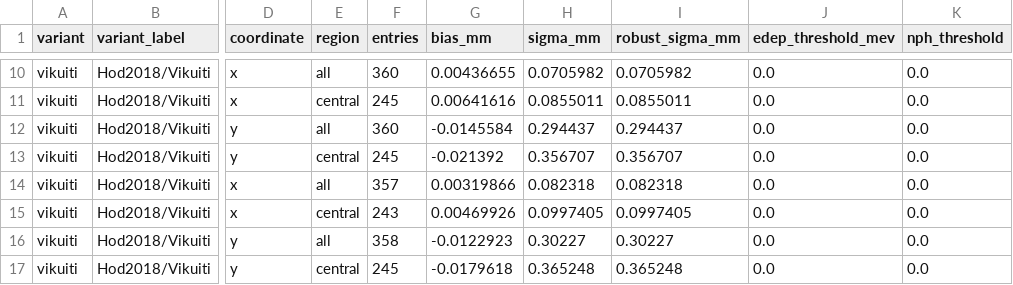
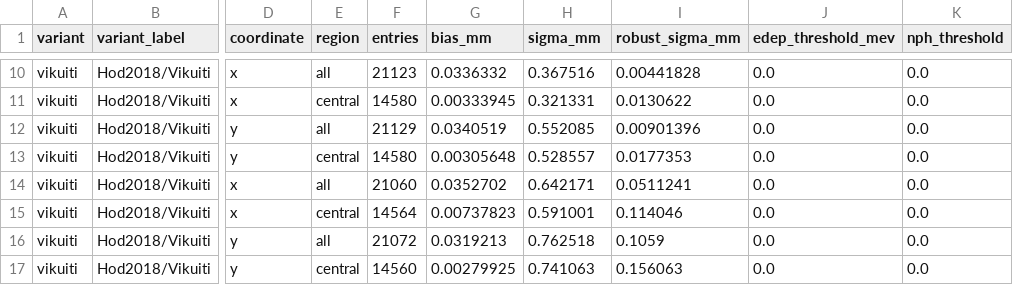
Before and after one commit to dowiyogo/hodoscope, a CSV file: diagnostics/instrument_response/tables/spatial_resolution_summary.csv, drawn as a sheet; only a part is shown, gaps mark what is left out; the diff covers the shown part only; the diff names each change by its address in the sheet, - before the commit and + after, or states it on an @@ line.

```diff
--- a/diagnostics/instrument_response/tables/spatial_resolution_summary.csv
+++ b/diagnostics/instrument_response/tables/spatial_resolution_summary.csv
-F10 (entries): 360
+F10 (entries): 21123
-G10 (bias_mm): 0.00436655
+G10 (bias_mm): 0.0336332
-H10 (sigma_mm): 0.0705982
+H10 (sigma_mm): 0.367516
-I10 (robust_sigma_mm): 0.0705982
+I10 (robust_sigma_mm): 0.00441828
-F11 (entries): 245
+F11 (entries): 14580
-G11 (bias_mm): 0.00641616
+G11 (bias_mm): 0.00333945
-H11 (sigma_mm): 0.0855011
+H11 (sigma_mm): 0.321331
-I11 (robust_sigma_mm): 0.0855011
+I11 (robust_sigma_mm): 0.0130622
-F12 (entries): 360
+F12 (entries): 21129
-G12 (bias_mm): -0.0145584
+G12 (bias_mm): 0.0340519
-H12 (sigma_mm): 0.294437
+H12 (sigma_mm): 0.552085
-I12 (robust_sigma_mm): 0.294437
+I12 (robust_sigma_mm): 0.00901396
-F13 (entries): 245
+F13 (entries): 14580
-G13 (bias_mm): -0.021392
+G13 (bias_mm): 0.00305648
-H13 (sigma_mm): 0.356707
+H13 (sigma_mm): 0.528557
-I13 (robust_sigma_mm): 0.356707
+I13 (robust_sigma_mm): 0.0177353
-F14 (entries): 357
+F14 (entries): 21060
-G14 (bias_mm): 0.00319866
+G14 (bias_mm): 0.0352702
-H14 (sigma_mm): 0.082318
+H14 (sigma_mm): 0.642171
-I14 (robust_sigma_mm): 0.082318
+I14 (robust_sigma_mm): 0.0511241
-F15 (entries): 243
+F15 (entries): 14564
-G15 (bias_mm): 0.00469926
+G15 (bias_mm): 0.00737823
-H15 (sigma_mm): 0.0997405
+H15 (sigma_mm): 0.591001
-I15 (robust_sigma_mm): 0.0997405
+I15 (robust_sigma_mm): 0.114046
-F16 (entries): 358
+F16 (entries): 21072
-G16 (bias_mm): -0.0122923
+G16 (bias_mm): 0.0319213
-H16 (sigma_mm): 0.30227
+H16 (sigma_mm): 0.762518
-I16 (robust_sigma_mm): 0.30227
+I16 (robust_sigma_mm): 0.1059
-F17 (entries): 245
+F17 (entries): 14560
-G17 (bias_mm): -0.0179618
+G17 (bias_mm): 0.00279925
-H17 (sigma_mm): 0.365248
+H17 (sigma_mm): 0.741063
-I17 (robust_sigma_mm): 0.365248
+I17 (robust_sigma_mm): 0.156063
```
Also changed, not shown: 32 edited cells elsewhere in this file, diagnostics/instrument_response/tables/accepted_muon_rate_estimate.csv, diagnostics/instrument_response/tables/angular_acceptance_effective_tio2.csv, 15 other files.
